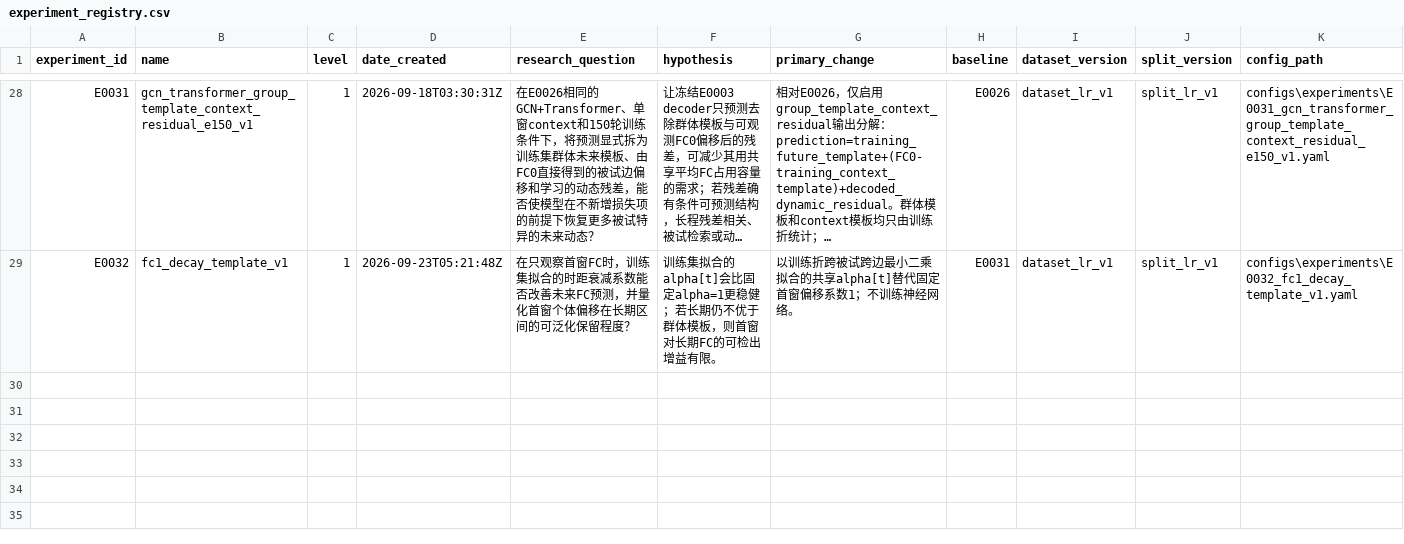
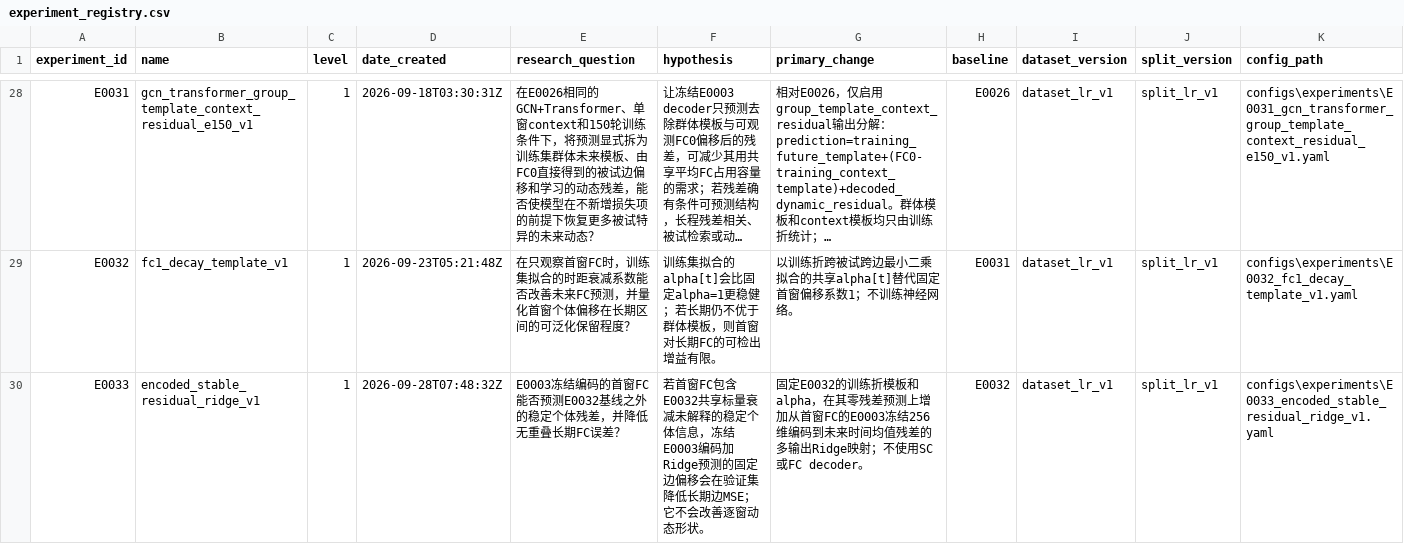
Before and after one commit to Face233/SC2dFC, a CSV file: reports/experiment_registry.csv, drawn as a sheet; only a part is shown, gaps mark what is left out; long unchanged cells end in …; rows hold the shown columns only; the diff names each change by its address in the sheet, - before the commit and + after, or states it on an @@ line.

Commit message:
exp(E0033): register stable residual ridge design and runner

```diff
--- a/reports/experiment_registry.csv
+++ b/reports/experiment_registry.csv
+row 30: E0033 | encoded_stable_residual_ridge_v1 | 1 | 2026-09-28T07:48:32Z | E0003冻结编码的首窗FC能否预测E0032基线之外的稳定个体残差，并降低无重叠长期FC误差？ | 若首窗FC包含E0032共享标量衰减未解释的稳定个体信息，冻结E0003编码加Ridge预测的固定边偏移会在验证集降低长期边MSE；它不会改善逐窗动态形状。 | 固定E0032的训练折模板和alpha，在其零残差预测上增加从首窗FC的E0003冻结256维编码到未来时间均值残差的多输出Ridge映射；不使用SC或FC decoder。 | E0032 | dataset_lr_v1 | split_lr_v1 | configs\experiments\E0033_encoded_stable_residual_ridge_v1.yaml
```
Also changed, not shown: 8 other files.
